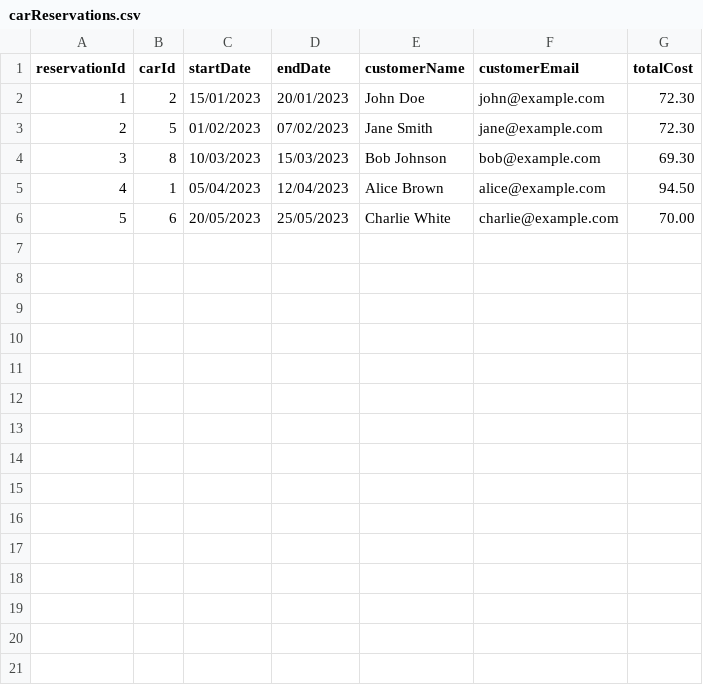
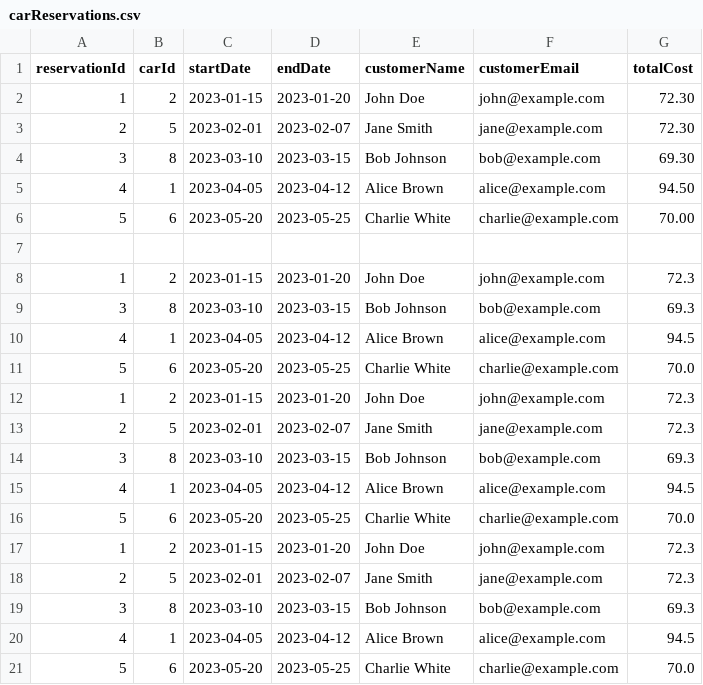
Before and after one commit to Oussoubicodes/CS4125-Project, a CSV file: project/target/classes/carReservations.csv, drawn as a sheet.

```diff
--- a/project/target/classes/carReservations.csv
+++ b/project/target/classes/carReservations.csv
@@ -1,6 +1,21 @@
 reservationId,carId,startDate,endDate,customerName,customerEmail,totalCost
-1,2,15/01/2023,20/01/2023,John Doe,john@example.com,72.30
-2,5,01/02/2023,07/02/2023,Jane Smith,jane@example.com,72.30
-3,8,10/03/2023,15/03/2023,Bob Johnson,bob@example.com,69.30
-4,1,05/04/2023,12/04/2023,Alice Brown,alice@example.com,94.50
-5,6,20/05/2023,25/05/2023,Charlie White,charlie@example.com,70.00
+1,2,2023-01-15,2023-01-20,John Doe,john@example.com,72.30
+2,5,2023-02-01,2023-02-07,Jane Smith,jane@example.com,72.30
+3,8,2023-03-10,2023-03-15,Bob Johnson,bob@example.com,69.30
+4,1,2023-04-05,2023-04-12,Alice Brown,alice@example.com,94.50
+5,6,2023-05-20,2023-05-25,Charlie White,charlie@example.com,70.00
+
+1,2,2023-01-15,2023-01-20,John Doe,john@example.com,72.3
+3,8,2023-03-10,2023-03-15,Bob Johnson,bob@example.com,69.3
+4,1,2023-04-05,2023-04-12,Alice Brown,alice@example.com,94.5
+5,6,2023-05-20,2023-05-25,Charlie White,charlie@example.com,70.0
+1,2,2023-01-15,2023-01-20,John Doe,john@example.com,72.3
+2,5,2023-02-01,2023-02-07,Jane Smith,jane@example.com,72.3
+3,8,2023-03-10,2023-03-15,Bob Johnson,bob@example.com,69.3
+4,1,2023-04-05,2023-04-12,Alice Brown,alice@example.com,94.5
+5,6,2023-05-20,2023-05-25,Charlie White,charlie@example.com,70.0
+1,2,2023-01-15,2023-01-20,John Doe,john@example.com,72.3
+2,5,2023-02-01,2023-02-07,Jane Smith,jane@example.com,72.3
+3,8,2023-03-10,2023-03-15,Bob Johnson,bob@example.com,69.3
+4,1,2023-04-05,2023-04-12,Alice Brown,alice@example.com,94.5
+5,6,2023-05-20,2023-05-25,Charlie White,charlie@example.com,70.0
```
Also changed, not shown: project/src/main/resources/carReservations.csv, 44 other files.
